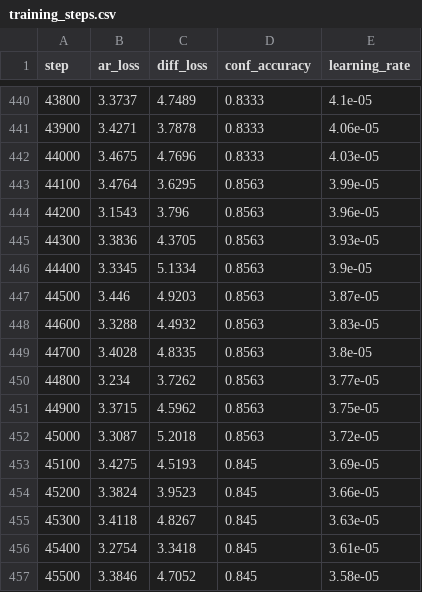
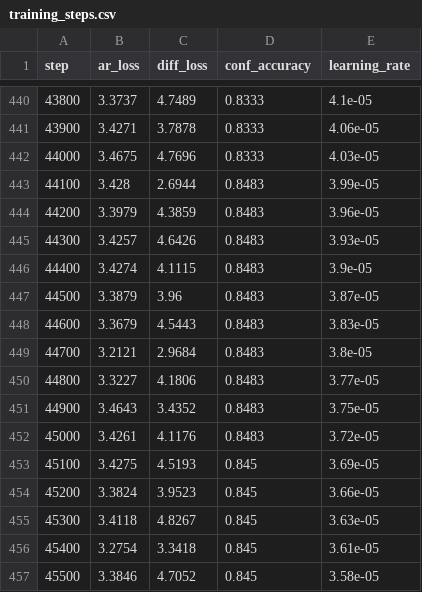
Before and after one commit to BITBANSHEE-C137/KahnemanHybridExperiment, a CSV file: experiments/training_steps.csv, drawn as a sheet; only a part is shown, gaps mark what is left out.

```diff
--- a/experiments/training_steps.csv
+++ b/experiments/training_steps.csv
@@ -442,12 +442,12 @@ step,ar_loss,diff_loss,conf_accuracy,learning_rate
 44000,3.4675,4.7696,0.8333,4.03e-05
-44100,3.4764,3.6295,0.8563,3.99e-05
-44200,3.1543,3.796,0.8563,3.96e-05
-44300,3.3836,4.3705,0.8563,3.93e-05
-44400,3.3345,5.1334,0.8563,3.9e-05
-44500,3.446,4.9203,0.8563,3.87e-05
-44600,3.3288,4.4932,0.8563,3.83e-05
-44700,3.4028,4.8335,0.8563,3.8e-05
-44800,3.234,3.7262,0.8563,3.77e-05
-44900,3.3715,4.5962,0.8563,3.75e-05
-45000,3.3087,5.2018,0.8563,3.72e-05
+44100,3.428,2.6944,0.8483,3.99e-05
+44200,3.3979,4.3859,0.8483,3.96e-05
+44300,3.4257,4.6426,0.8483,3.93e-05
+44400,3.4274,4.1115,0.8483,3.9e-05
+44500,3.3879,3.96,0.8483,3.87e-05
+44600,3.3679,4.5443,0.8483,3.83e-05
+44700,3.2121,2.9684,0.8483,3.8e-05
+44800,3.3227,4.1806,0.8483,3.77e-05
+44900,3.4643,3.4352,0.8483,3.75e-05
+45000,3.4261,4.1176,0.8483,3.72e-05
 45100,3.4275,4.5193,0.845,3.69e-05
```
Also changed, not shown: experiments/eval_metrics.csv.
